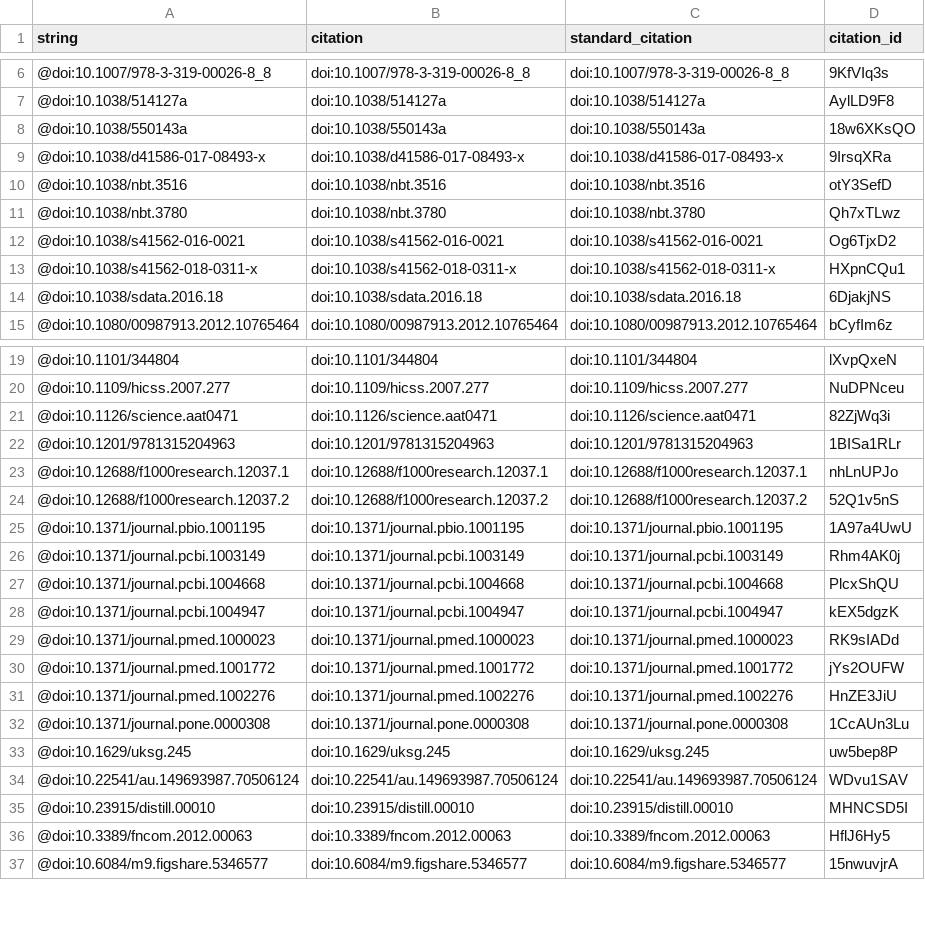
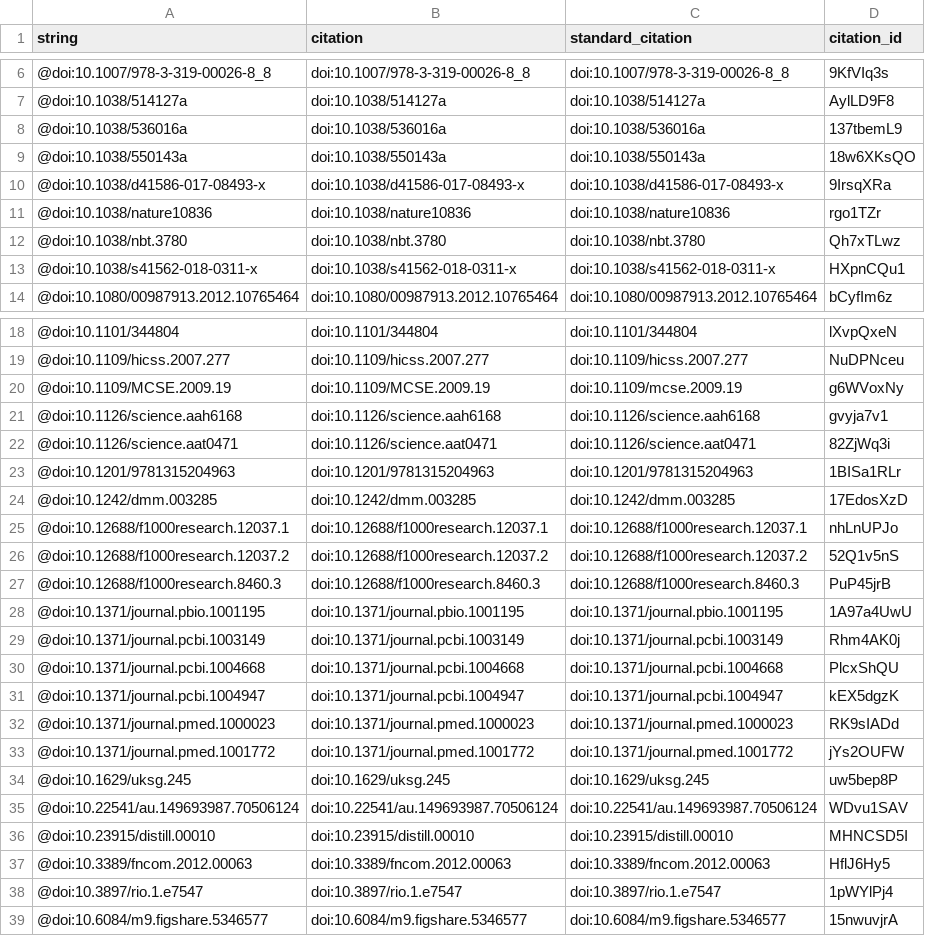
Before and after one commit to greenelab/meta-review, a TSV file: citations.tsv, drawn as a sheet; only a part is shown, gaps mark what is left out.

Commit message:
Open science introduction & discussion (#85)
This build is based on
https://github.com/greenelab/meta-review/commit/4b6396bcefd1b9c7ddf39c1d3f0b3eab2dd63f31.

This commit was created by the following Travis CI build and job:
https://travis-ci.org/greenelab/meta-review/builds/409126746
https://travis-ci.org/greenelab/meta-review/jobs/409126747

[ci skip]

The full commit message that triggered this build is copied below:

Open science introduction & discussion (#85)

* Open science introduction

References have not yet been added, unless they were being moved
from elsewhere in the manuscript.

* Small deleted for flow

* Add some but not all references

* Additional refs & real-time open science

* Move reference

* Rephrase cambrian explosion

* Fix citation & rearrange sentence

* Remove Cambrian explosion

rephrase as per suggestions

* Alternative shortened introduction

* Transition sentence

* Move old intro to discussion

New content to address https://github.com/greenelab/meta-review/issues/46

* Easy sentence revisions

* Remove alternative closing

* Discussion revisions

* Discussion subheadings

```diff
--- a/citations.tsv
+++ b/citations.tsv
@@ -7,9 +7,8 @@ string	citation	standard_citation	citation_id
 @doi:10.1038/514127a	doi:10.1038/514127a	doi:10.1038/514127a	AylLD9F8
+@doi:10.1038/536016a	doi:10.1038/536016a	doi:10.1038/536016a	137tbemL9
 @doi:10.1038/550143a	doi:10.1038/550143a	doi:10.1038/550143a	18w6XKsQO
 @doi:10.1038/d41586-017-08493-x	doi:10.1038/d41586-017-08493-x	doi:10.1038/d41586-017-08493-x	9IrsqXRa
-@doi:10.1038/nbt.3516	doi:10.1038/nbt.3516	doi:10.1038/nbt.3516	otY3SefD
+@doi:10.1038/nature10836	doi:10.1038/nature10836	doi:10.1038/nature10836	rgo1TZr
 @doi:10.1038/nbt.3780	doi:10.1038/nbt.3780	doi:10.1038/nbt.3780	Qh7xTLwz
-@doi:10.1038/s41562-016-0021	doi:10.1038/s41562-016-0021	doi:10.1038/s41562-016-0021	Og6TjxD2
 @doi:10.1038/s41562-018-0311-x	doi:10.1038/s41562-018-0311-x	doi:10.1038/s41562-018-0311-x	HXpnCQu1
-@doi:10.1038/sdata.2016.18	doi:10.1038/sdata.2016.18	doi:10.1038/sdata.2016.18	6DjakjNS
 @doi:10.1080/00987913.2012.10765464	doi:10.1080/00987913.2012.10765464	doi:10.1080/00987913.2012.10765464	bCyfIm6z
@@ -20,6 +19,10 @@ string	citation	standard_citation	citation_id
 @doi:10.1109/hicss.2007.277	doi:10.1109/hicss.2007.277	doi:10.1109/hicss.2007.277	NuDPNceu
+@doi:10.1109/MCSE.2009.19	doi:10.1109/MCSE.2009.19	doi:10.1109/mcse.2009.19	g6WVoxNy
+@doi:10.1126/science.aah6168	doi:10.1126/science.aah6168	doi:10.1126/science.aah6168	gvyja7v1
 @doi:10.1126/science.aat0471	doi:10.1126/science.aat0471	doi:10.1126/science.aat0471	82ZjWq3i
 @doi:10.1201/9781315204963	doi:10.1201/9781315204963	doi:10.1201/9781315204963	1BISa1RLr
+@doi:10.1242/dmm.003285	doi:10.1242/dmm.003285	doi:10.1242/dmm.003285	17EdosXzD
 @doi:10.12688/f1000research.12037.1	doi:10.12688/f1000research.12037.1	doi:10.12688/f1000research.12037.1	nhLnUPJo
 @doi:10.12688/f1000research.12037.2	doi:10.12688/f1000research.12037.2	doi:10.12688/f1000research.12037.2	52Q1v5nS
+@doi:10.12688/f1000research.8460.3	doi:10.12688/f1000research.8460.3	doi:10.12688/f1000research.8460.3	PuP45jrB
 @doi:10.1371/journal.pbio.1001195	doi:10.1371/journal.pbio.1001195	doi:10.1371/journal.pbio.1001195	1A97a4UwU
@@ -30,4 +33,2 @@ string	citation	standard_citation	citation_id
 @doi:10.1371/journal.pmed.1001772	doi:10.1371/journal.pmed.1001772	doi:10.1371/journal.pmed.1001772	jYs2OUFW
-@doi:10.1371/journal.pmed.1002276	doi:10.1371/journal.pmed.1002276	doi:10.1371/journal.pmed.1002276	HnZE3JiU
-@doi:10.1371/journal.pone.0000308	doi:10.1371/journal.pone.0000308	doi:10.1371/journal.pone.0000308	1CcAUn3Lu
 @doi:10.1629/uksg.245	doi:10.1629/uksg.245	doi:10.1629/uksg.245	uw5bep8P
@@ -36,2 +37,3 @@ string	citation	standard_citation	citation_id
 @doi:10.3389/fncom.2012.00063	doi:10.3389/fncom.2012.00063	doi:10.3389/fncom.2012.00063	HflJ6Hy5
+@doi:10.3897/rio.1.e7547	doi:10.3897/rio.1.e7547	doi:10.3897/rio.1.e7547	1pWYlPj4
 @doi:10.6084/m9.figshare.5346577	doi:10.6084/m9.figshare.5346577	doi:10.6084/m9.figshare.5346577	15nwuvjrA
```
Also changed, not shown: 5 other files.
